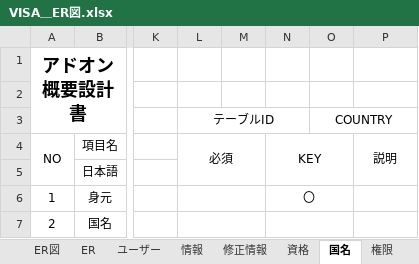
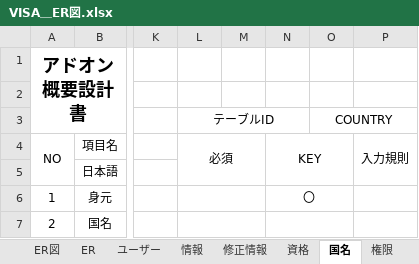
Before and after one commit to JuneUTF/jwt, an Excel workbook: 設計/基本設計/VISA＿ER図.xlsx, sheet 国名, drawn as a sheet; only a part is shown, gaps mark what is left out; values as stored, in another font and other column widths than the file's, no borders; the diff names each change by its address in the sheet, - before the commit and + after, or states it on an @@ line.

```diff
--- a/設計/基本設計/VISA＿ER図.xlsx (sheet 国名)
+++ b/設計/基本設計/VISA＿ER図.xlsx (sheet 国名)
-P4: 説明
+P4: 入力規則
```
Also changed, not shown: sheet ユーザー, sheet ER, sheet 情報, sheet 資格, sheet 権限, sheet 通知, 1 more sheet, charts or pictures, 14 other files.
